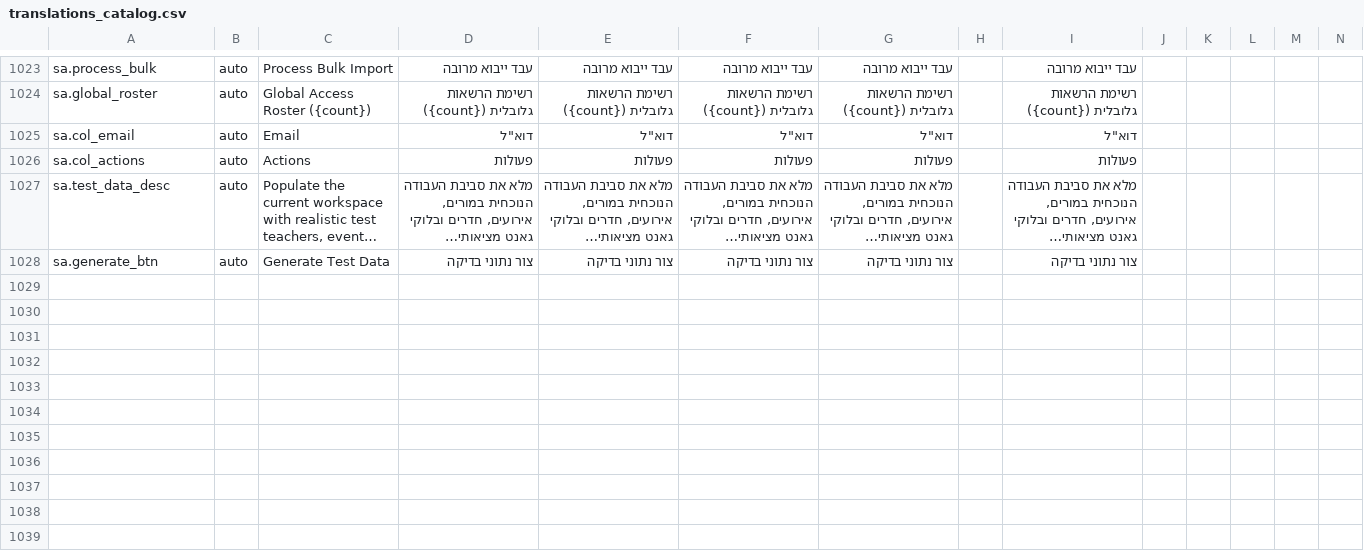
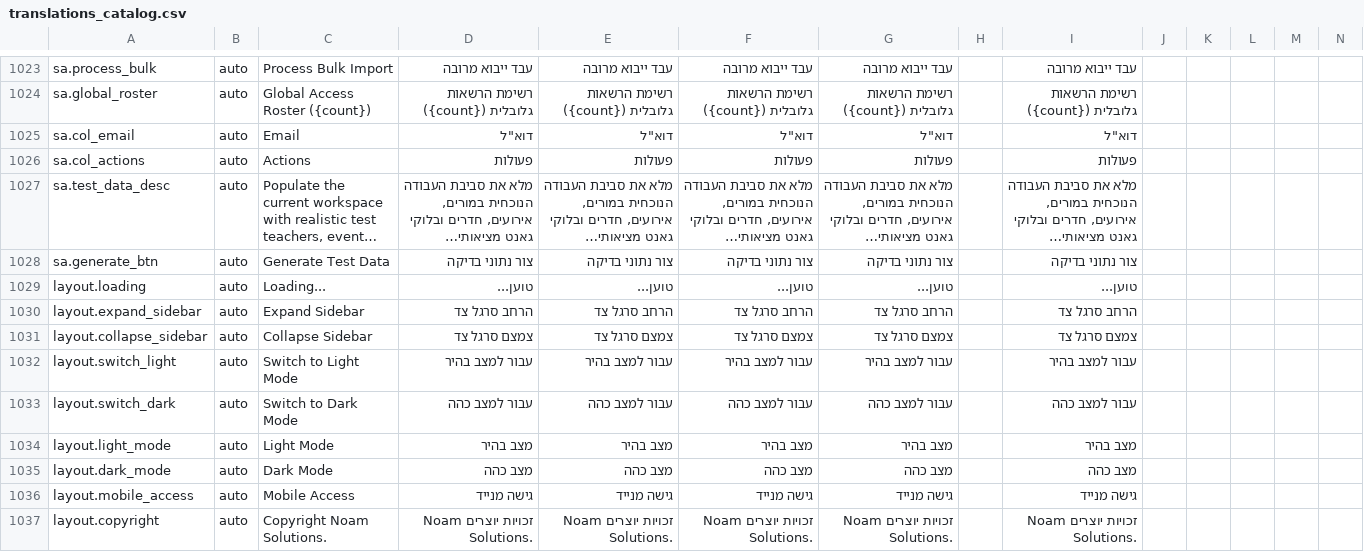
Before and after one commit to noamlittvock/Cadenza, a CSV file: translations_catalog.csv, drawn as a sheet; only a part is shown, gaps mark what is left out; long unchanged cells end in …; rows hold the shown columns only; the diff names each change by its address in the sheet, - before the commit and + after, or states it on an @@ line.

Commit message:
feat: translate Layout sidebar — 6 fixes, 9 new keys
- 'Loading...' fallback → t(layout.loading)
- Expand/Collapse Sidebar tooltips → t(layout.expand/collapse_sidebar)
- Switch to Light/Dark Mode tooltip → t(layout.switch_light/dark)
- Light Mode / Dark Mode text → t(layout.light/dark_mode)
- Mobile Access tooltip → t(layout.mobile_access)
- Copyright footer → t(layout.copyright)
- Moved t() declaration before displayOrgName to fix TS2448

```diff
--- a/translations_catalog.csv
+++ b/translations_catalog.csv
+row 1029: layout.loading | auto | Loading... | טוען... | טוען... | טוען... | טוען... |  | טוען...
+row 1030: layout.expand_sidebar | auto | Expand Sidebar | הרחב סרגל צד | הרחב סרגל צד | הרחב סרגל צד | הרחב סרגל צד |  | הרחב סרגל צד
+row 1031: layout.collapse_sidebar | auto | Collapse Sidebar | צמצם סרגל צד | צמצם סרגל צד | צמצם סרגל צד | צמצם סרגל צד |  | צמצם סרגל צד
+row 1032: layout.switch_light | auto | Switch to Light Mode | עבור למצב בהיר | עבור למצב בהיר | עבור למצב בהיר | עבור למצב בהיר |  | עבור למצב בהיר
+row 1033: layout.switch_dark | auto | Switch to Dark Mode | עבור למצב כהה | עבור למצב כהה | עבור למצב כהה | עבור למצב כהה |  | עבור למצב כהה
+row 1034: layout.light_mode | auto | Light Mode | מצב בהיר | מצב בהיר | מצב בהיר | מצב בהיר |  | מצב בהיר
+row 1035: layout.dark_mode | auto | Dark Mode | מצב כהה | מצב כהה | מצב כהה | מצב כהה |  | מצב כהה
+row 1036: layout.mobile_access | auto | Mobile Access | גישה מנייד | גישה מנייד | גישה מנייד | גישה מנייד |  | גישה מנייד
+row 1037: layout.copyright | auto | Copyright Noam Solutions. | זכויות יוצרים Noam Solutions. | זכויות יוצרים Noam Solutions. | זכויות יוצרים Noam Solutions. | זכויות יוצרים Noam Solutions. |  | זכויות יוצרים Noam Solutions.
```
Also changed, not shown: 2 other files.
